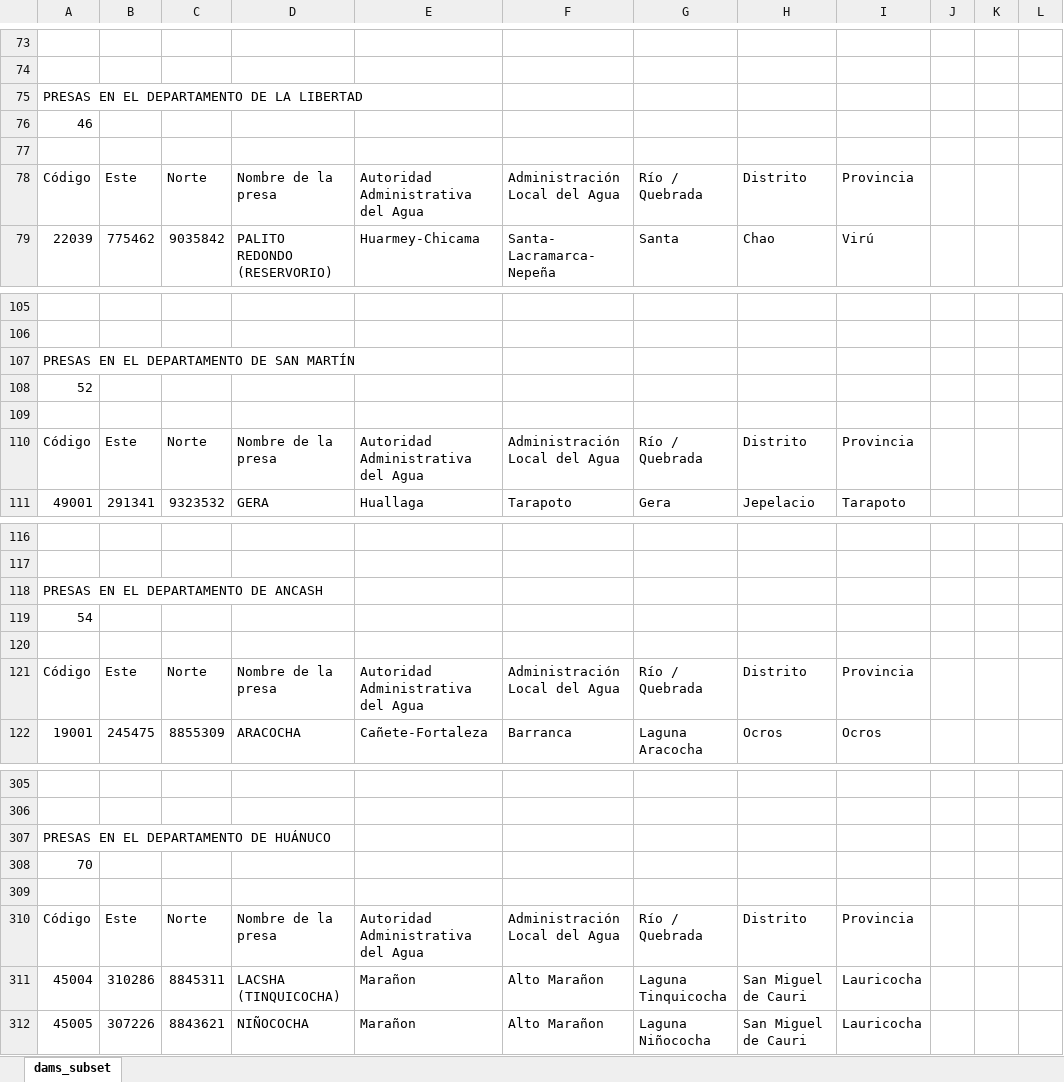
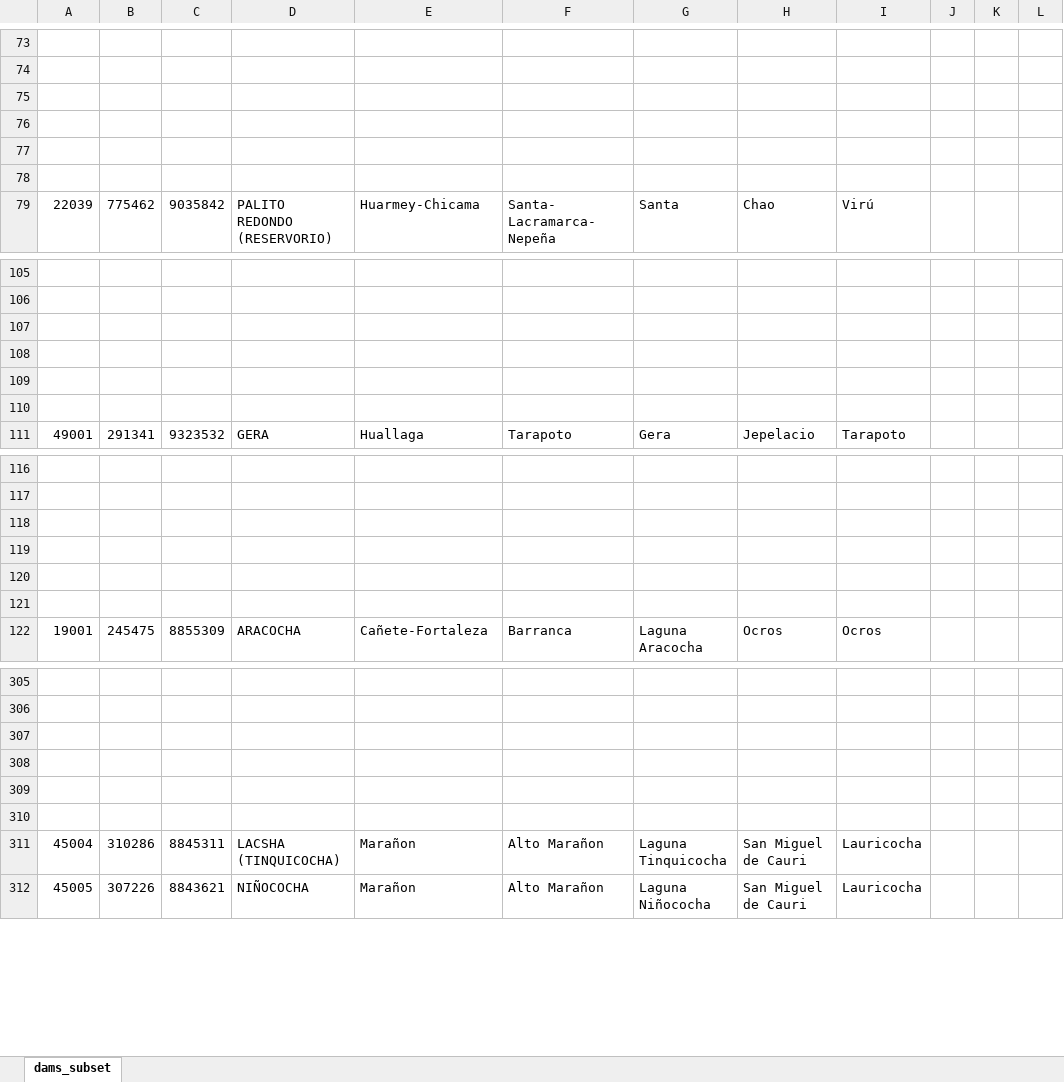
Before and after one commit to skarakas1/s_america_national_dam_inventory_project, an Excel workbook: Peru_test_output.xlsx, sheet dams_subset, drawn as a sheet; only a part is shown, gaps mark what is left out; values as stored, in another font and other column widths than the file's, no borders; the diff covers the shown part only; the diff names each change by its address in the sheet, - before the commit and + after, or states it on an @@ line.

```diff
--- a/Peru_test_output.xlsx (sheet dams_subset)
+++ b/Peru_test_output.xlsx (sheet dams_subset)
-A75: PRESAS EN EL DEPARTAMENTO DE LA LIBERTAD
+A75: (empty)
-A76: 46
+A76: (empty)
-row 78: Código | Este | Norte | Nombre de la presa | Autoridad Administrativa del Agua | Administración Local del Agua | Río / Quebrada | Distrito | Provincia
+row 78: (empty)
-A107: PRESAS EN EL DEPARTAMENTO DE SAN MARTÍN
+A107: (empty)
-A108: 52
+A108: (empty)
-row 110: Código | Este | Norte | Nombre de la presa | Autoridad Administrativa del Agua | Administración Local del Agua | Río / Quebrada | Distrito | Provincia
+row 110: (empty)
-A118: PRESAS EN EL DEPARTAMENTO DE ANCASH
+A118: (empty)
-A119: 54
+A119: (empty)
-row 121: Código | Este | Norte | Nombre de la presa | Autoridad Administrativa del Agua | Administración Local del Agua | Río / Quebrada | Distrito | Provincia
+row 121: (empty)
-A307: PRESAS EN EL DEPARTAMENTO DE HUÁNUCO
+A307: (empty)
-A308: 70
+A308: (empty)
-row 310: Código | Este | Norte | Nombre de la presa | Autoridad Administrativa del Agua | Administración Local del Agua | Río / Quebrada | Distrito | Provincia
+row 310: (empty)
```
Also changed, not shown: 377 edited cells elsewhere in this sheet.
